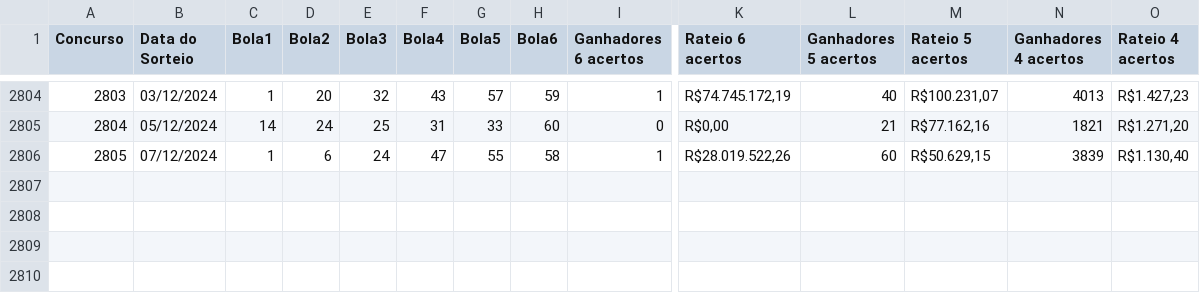
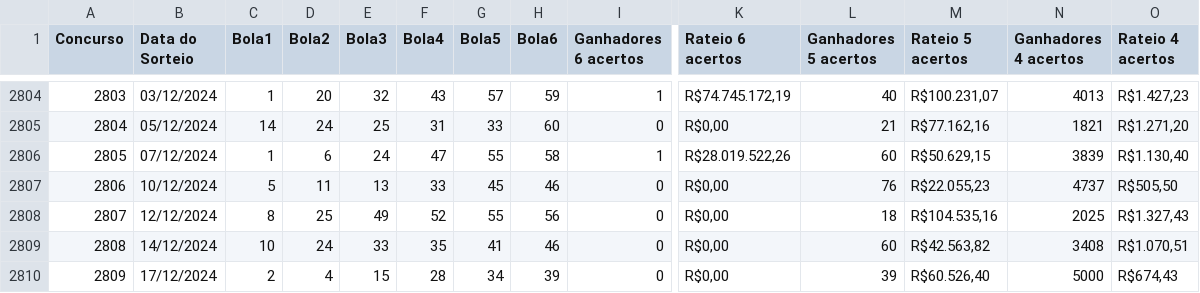
Before and after one commit to BrunoZanella/loteria, a CSV file: historical_data/Mega-Sena.csv, drawn as a sheet; only a part is shown, gaps mark what is left out; rows hold the shown columns only; the diff names each change by its address in the sheet, - before the commit and + after, or states it on an @@ line.

```diff
--- a/historical_data/Mega-Sena.csv
+++ b/historical_data/Mega-Sena.csv
+row 2807: 2806 | 10/12/2024 | 5 | 11 | 13 | 33 | 45 | 46 | 0 | R$0,00 | 76 | R$22.055,23 | 4737 | R$505,50
+row 2808: 2807 | 12/12/2024 | 8 | 25 | 49 | 52 | 55 | 56 | 0 | R$0,00 | 18 | R$104.535,16 | 2025 | R$1.327,43
+row 2809: 2808 | 14/12/2024 | 10 | 24 | 33 | 35 | 41 | 46 | 0 | R$0,00 | 60 | R$42.563,82 | 3408 | R$1.070,51
+row 2810: 2809 | 17/12/2024 | 2 | 4 | 15 | 28 | 34 | 39 | 0 | R$0,00 | 39 | R$60.526,40 | 5000 | R$674,43
```
Also changed, not shown: historical_data/Lotofácil.csv, loterias/Lotofácil.csv, 8 other files.
